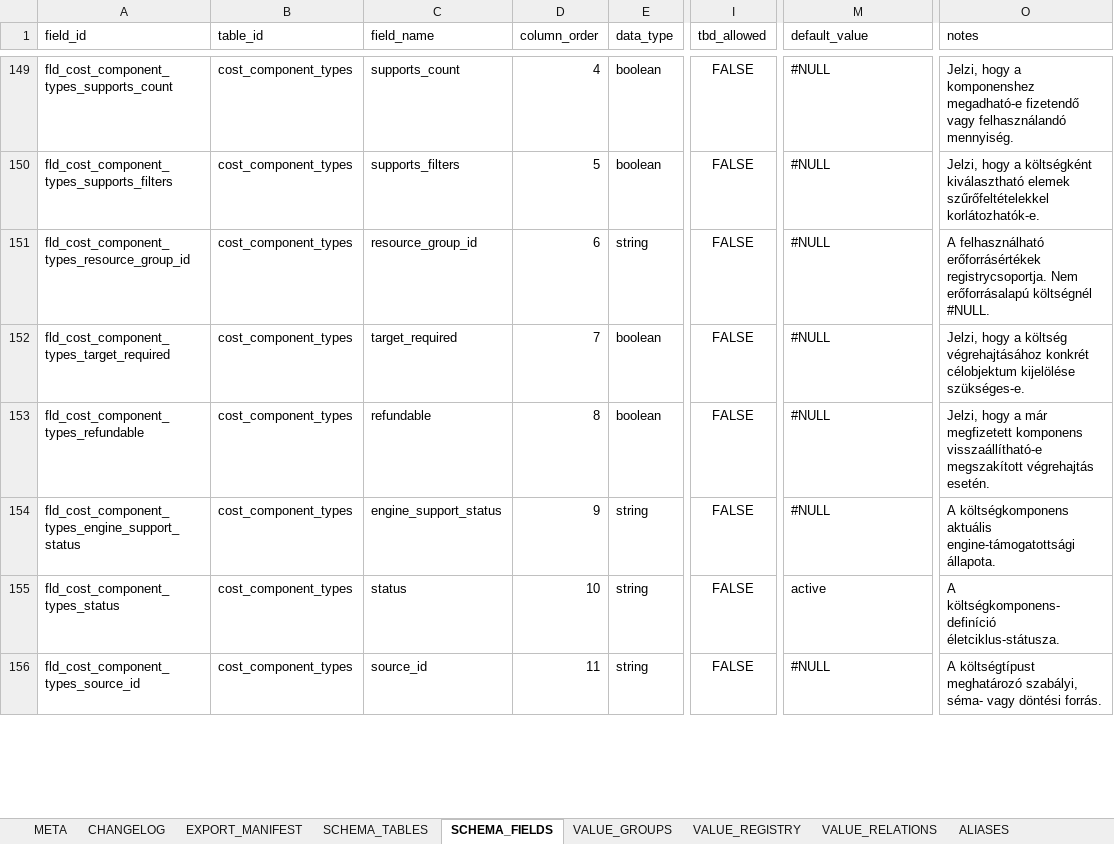
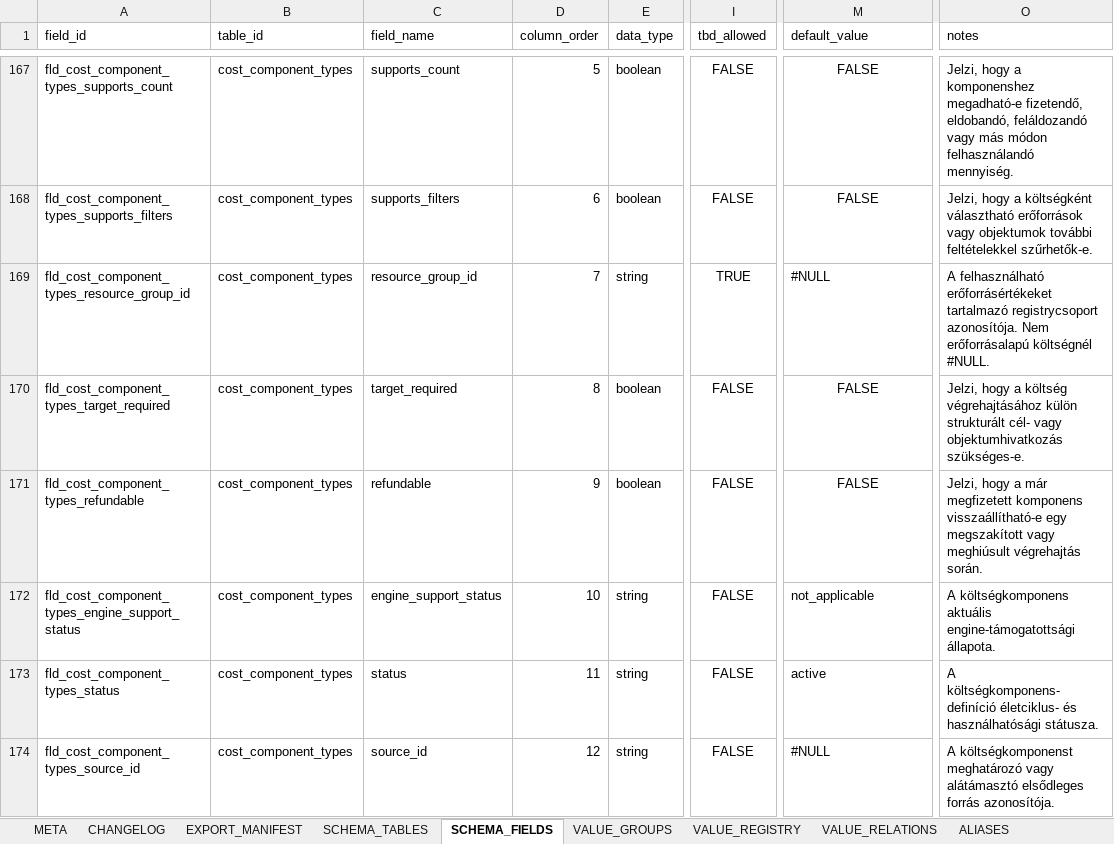
Before and after one commit to commander150/Aeterna_Projekt, an Excel workbook: Aeterna dokumentációk/LOOKUPS v2.xlsx, sheet SCHEMA_FIELDS, drawn as a sheet; only a part is shown, gaps mark what is left out; values as stored, in another font and other column widths than the file's, no borders; charts and pictures not drawn; addresses are those after the commit; the diff covers the shown part only; the diff names each change by its address in the sheet, - before the commit and + after, or states it on an @@ line.

```diff
--- a/Aeterna dokumentációk/LOOKUPS v2.xlsx (sheet SCHEMA_FIELDS)
+++ b/Aeterna dokumentációk/LOOKUPS v2.xlsx (sheet SCHEMA_FIELDS)
-D167 (column_order): 4
+D167 (column_order): 5
-M167:M168 (default_value): #NULL
+M167:M168 (default_value): FALSE
-M167:M168 alignment: left
+M167:M168 alignment: center
-O167 (notes): …komponenshez megadható-e fizetendő vagy felhasználandó mennyiség.
+O167 (notes): …komponenshez megadható-e fizetendő, eldobandó, feláldozandó vagy más módon felhasználandó mennyiség.
-D168 (column_order): 5
+D168 (column_order): 6
-O168 (notes): …a költségként kiválasztható elemek szűrőfeltételekkel korlátozhatók-e.
+O168 (notes): …a költségként választható erőforrások vagy objektumok további feltételekkel szűrhetők-e.
-D169 (column_order): 6
+D169 (column_order): 7
-I169 (tbd_allowed): FALSE
+I169 (tbd_allowed): TRUE
-O169 (notes): A felhasználható erőforrásértékek registrycsoportja. Nem erőforrásalapú…
+O169 (notes): A felhasználható erőforrásértékeket tartalmazó registrycsoport azonosítója. Nem erőforrásalapú…
-D170 (column_order): 7
+D170 (column_order): 8
-M170:M171 (default_value): #NULL
+M170:M171 (default_value): FALSE
-M170:M171 alignment: left
+M170:M171 alignment: center
-O170 (notes): …költség végrehajtásához konkrét célobjektum kijelölése szükséges-e.
+O170 (notes): …költség végrehajtásához külön strukturált cél- vagy objektumhivatkozás szükséges-e.
-D171 (column_order): 8
+D171 (column_order): 9
-O171 (notes): …komponens visszaállítható-e megszakított végrehajtás esetén.
+O171 (notes): …komponens visszaállítható-e egy megszakított vagy meghiúsult végrehajtás során.
-D172 (column_order): 9
+D172 (column_order): 10
-M172 (default_value): #NULL
+M172 (default_value): not_applicable
-D173 (column_order): 10
+D173 (column_order): 11
-O173 (notes): A költségkomponens-definíció életciklus-státusza.
+O173 (notes): A költségkomponens-definíció életciklus- és használhatósági státusza.
-D174 (column_order): 11
+D174 (column_order): 12
-O174 (notes): A költségtípust meghatározó szabályi, séma- vagy döntési forrás.
+O174 (notes): A költségkomponenst meghatározó vagy alátámasztó elsődleges forrás azonosítója.
```
Also changed, not shown: 56 added rows, 3 removed rows, 265 edited cells and cell formats elsewhere in this sheet, sheet VALUE_GROUPS, sheet MODIFIER_TYPES, sheet REFERENCE_TYPES, sheet RESTRICTION_TYPES, sheet VALIDATION_RULES, sheet EVENT_TYPES, 11 more sheets.
